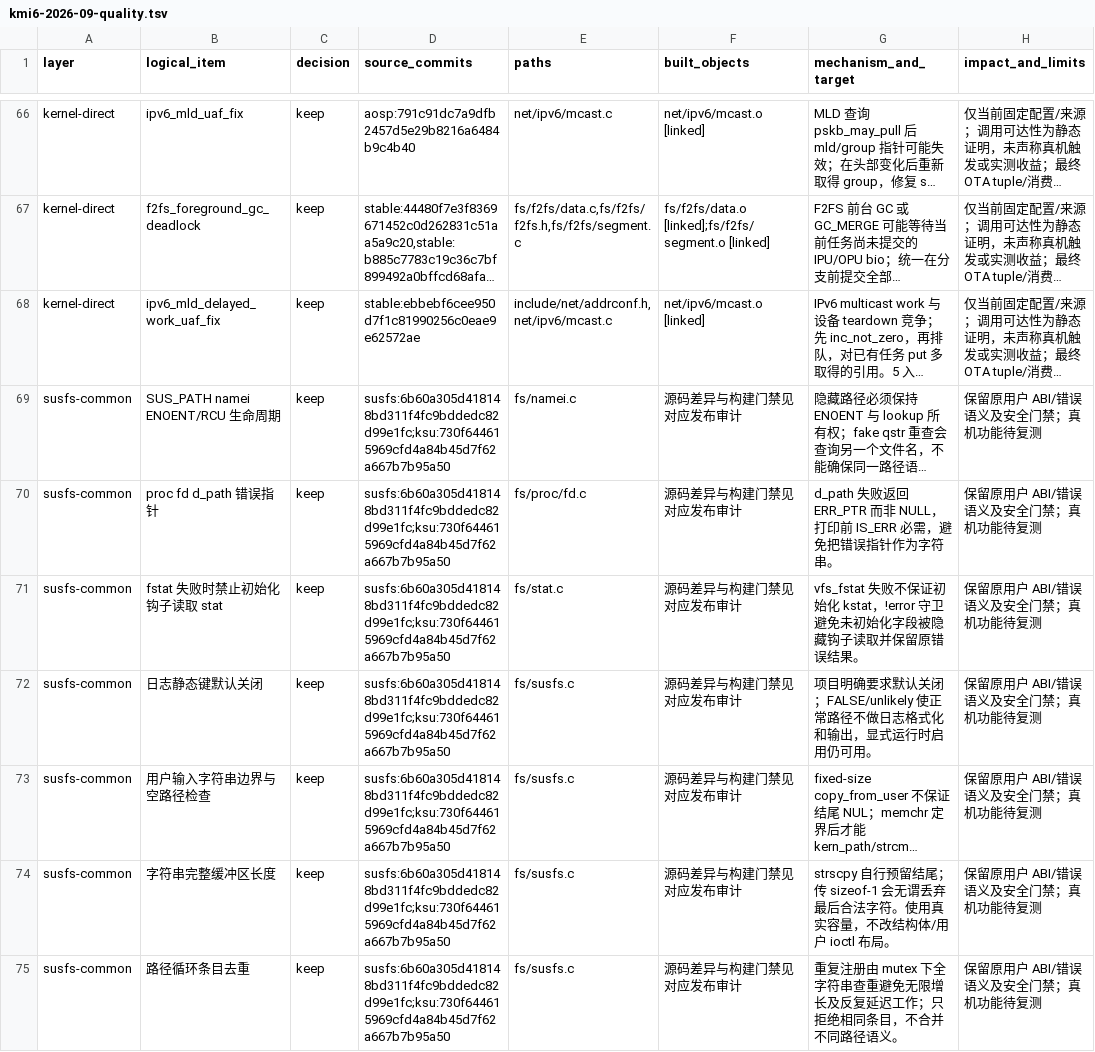
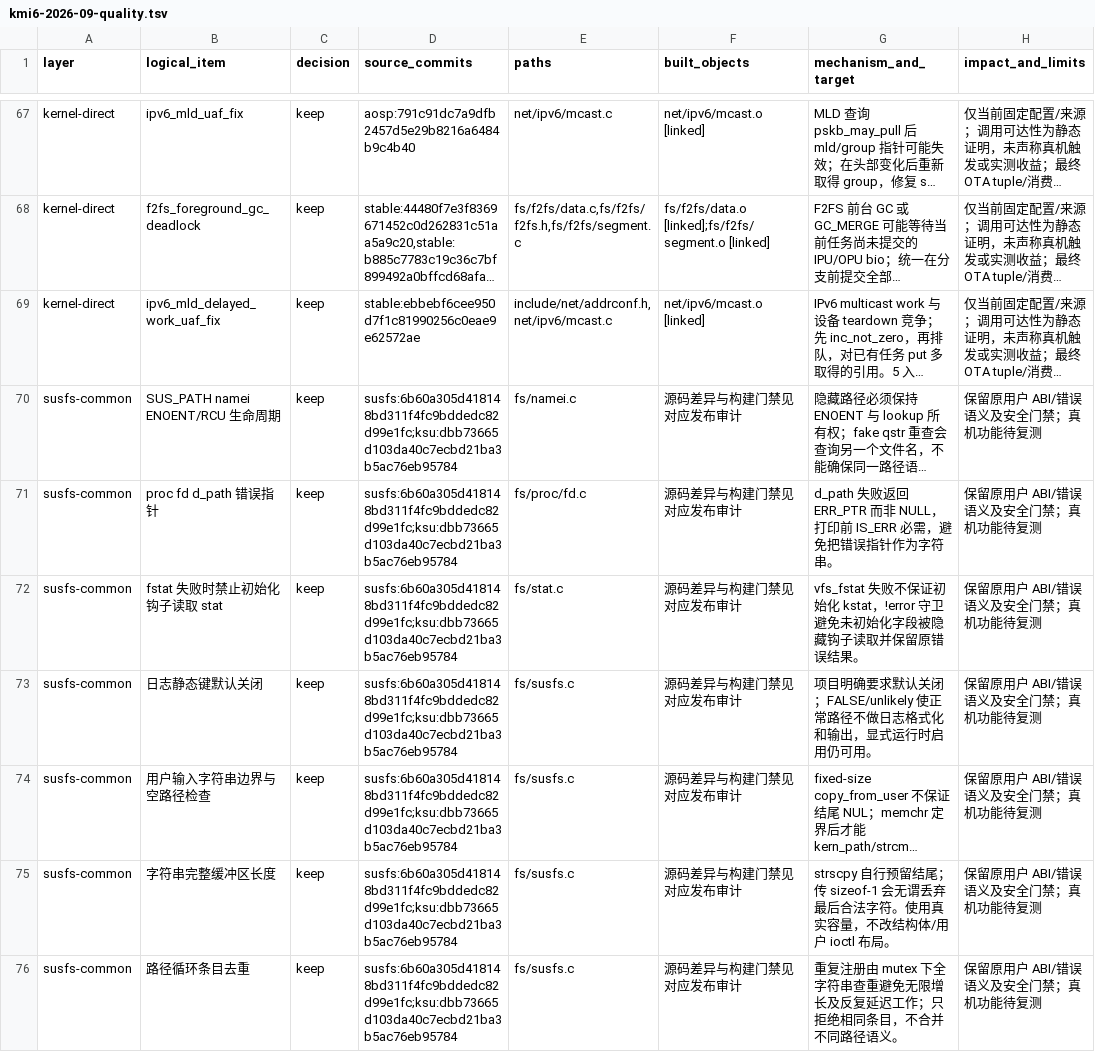
Before and after one commit to LunaKernel/LunaKernel_xiaomi_sm8850, a TSV file: patches/backports/kmi6-2026-09-quality.tsv, drawn as a sheet; only a part is shown, gaps mark what is left out; long unchanged cells end in …; addresses are those after the commit; the diff covers the shown part only; the diff names each change by its address in the sheet, - before the commit and + after, or states it on an @@ line.

```diff
--- a/patches/backports/kmi6-2026-09-quality.tsv
+++ b/patches/backports/kmi6-2026-09-quality.tsv
-D70:D76 (source_commits): susfs:6b60a305d418148bd311f4fc9bddedc82d99e1fc;ksu:730f644615969cfd4a84b45d7f62a667b7b95a50
+D70:D76 (source_commits): susfs:6b60a305d418148bd311f4fc9bddedc82d99e1fc;ksu:dbb73665d103da40c7ecbd21ba3b5ac76eb95784
```
Also changed, not shown: 1 added row and 22 edited cells elsewhere in this file, patches/susfs/6b60a30-absorption.tsv, 8 other files.
